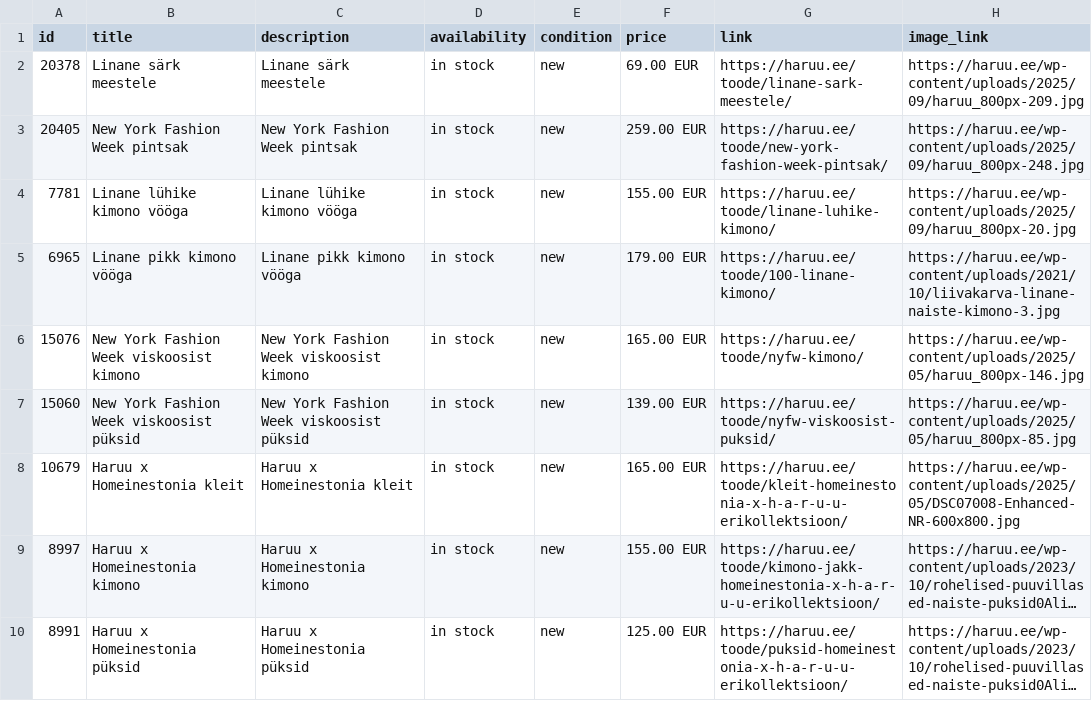
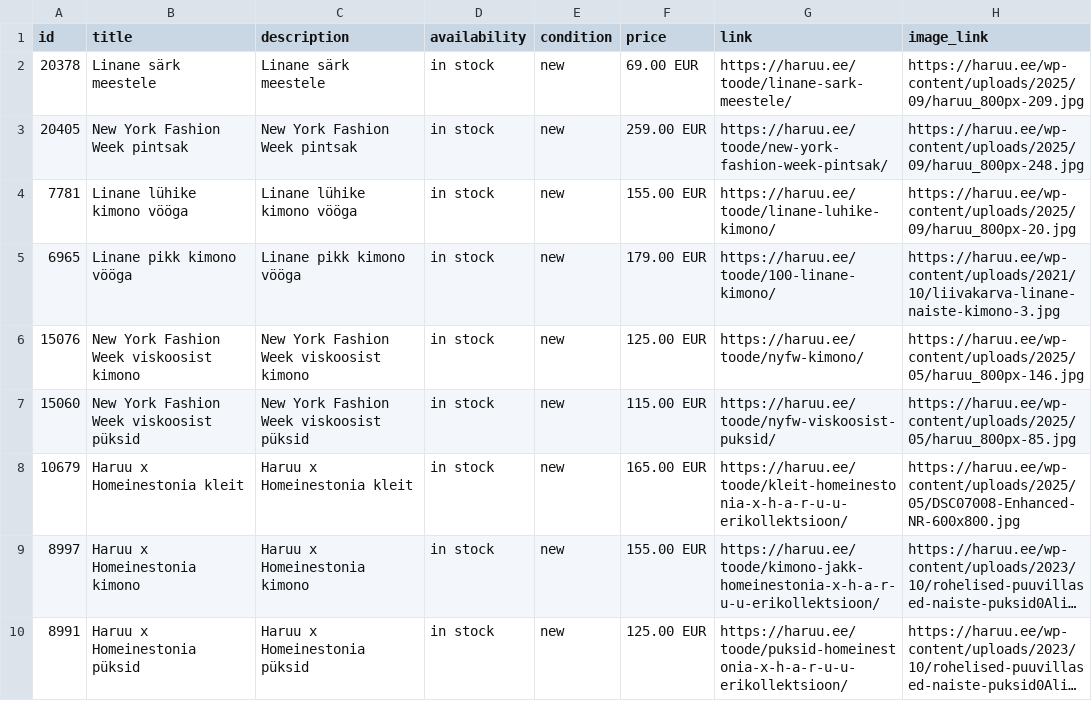
Before and after one commit to tanelneemoja/haruu, a CSV file: products.csv, drawn as a sheet; only a part is shown; long unchanged cells end in …; the diff names each change by its address in the sheet, - before the commit and + after, or states it on an @@ line.

```diff
--- a/products.csv
+++ b/products.csv
-F6 (price): 165.00 EUR
+F6 (price): 125.00 EUR
-F7 (price): 139.00 EUR
+F7 (price): 115.00 EUR
```
